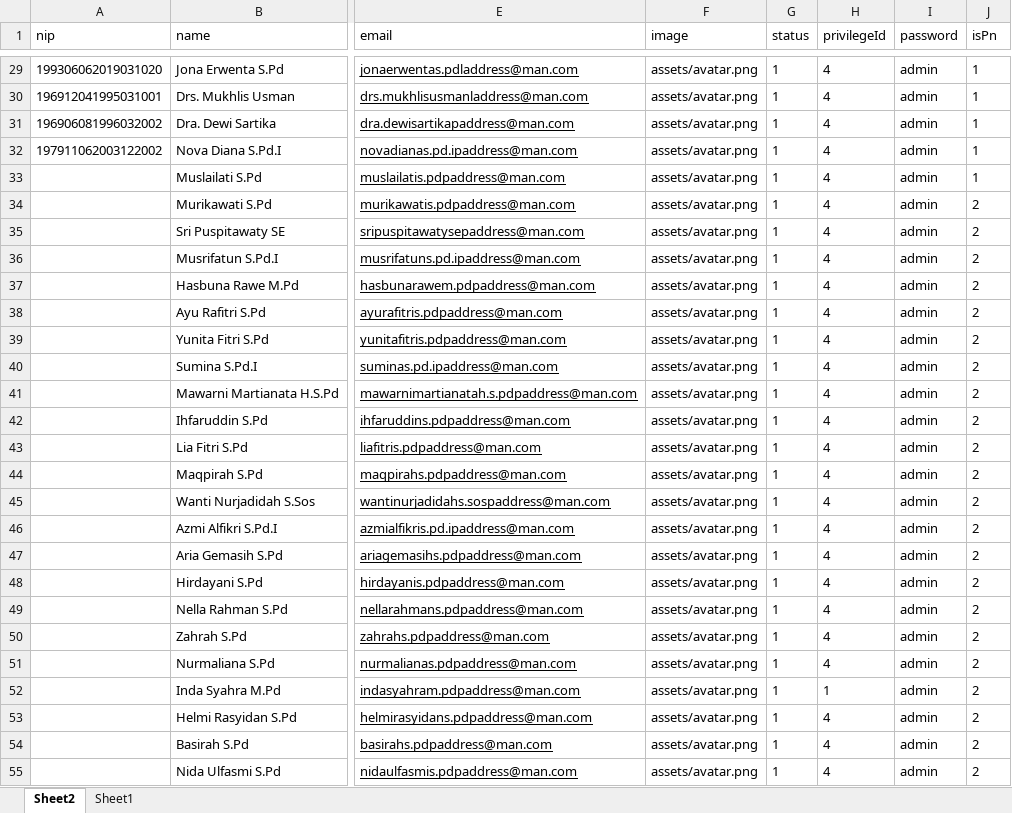
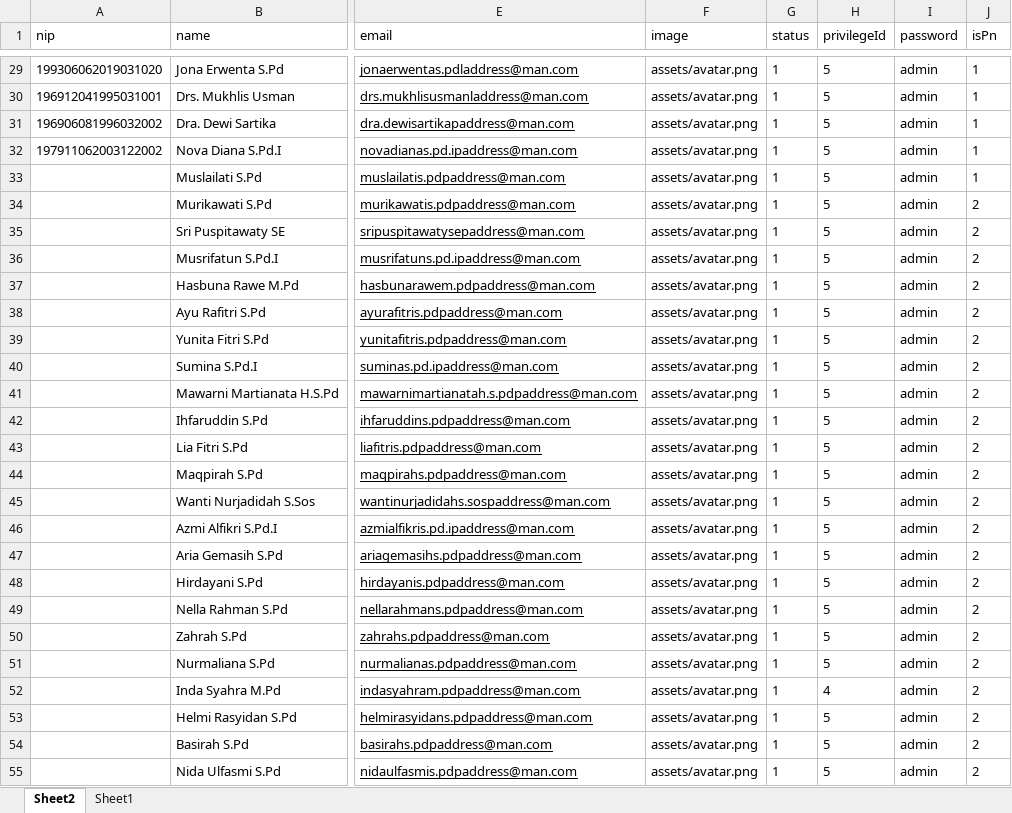
Before and after one commit to Renoldi/school, an Excel workbook: inputXls/Teachers.xlsx, sheet Sheet2, drawn as a sheet; only a part is shown, gaps mark what is left out; values as stored, in another font and other column widths than the file's, no borders; the diff covers the shown part only; the diff names each change by its address in the sheet, - before the commit and + after, or states it on an @@ line.

```diff
--- a/inputXls/Teachers.xlsx (sheet Sheet2)
+++ b/inputXls/Teachers.xlsx (sheet Sheet2)
-H29:H51 (privilegeId): 4
+H29:H51 (privilegeId): 5
-H52 (privilegeId): 1
+H52 (privilegeId): 4
-H53:H55 (privilegeId): 4
+H53:H55 (privilegeId): 5
```
Also changed, not shown: 37 edited cells elsewhere in this sheet, 1 other file.
